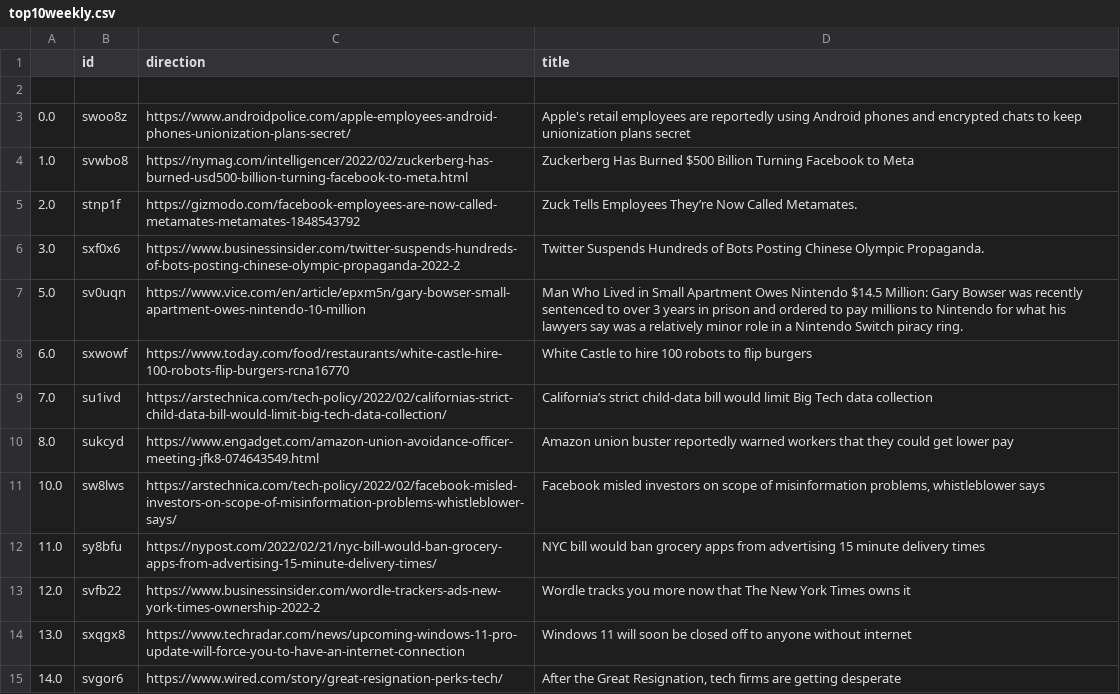
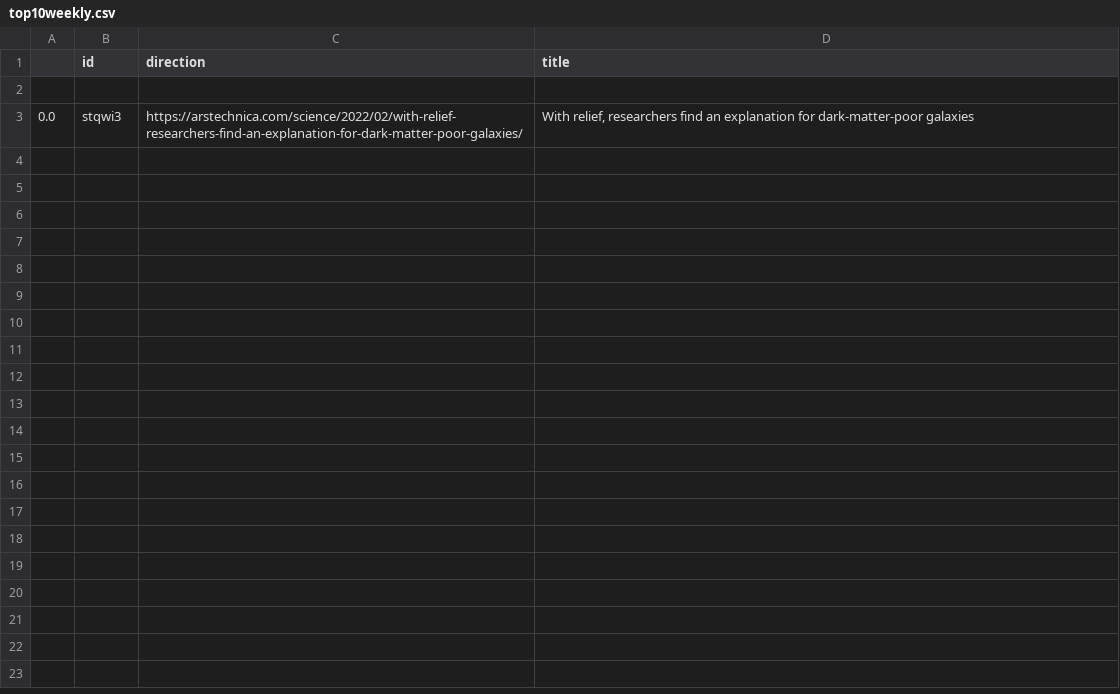
Before and after one commit to jesusyanez/Techline, a CSV file: top10weekly.csv, drawn as a sheet.

Commit message:
latest update

```diff
--- a/top10weekly.csv
+++ b/top10weekly.csv
@@ -2,14 +2,2 @@
 ,,,
-0.0,swoo8z,https://www.androidpolice.com/apple-employees-android-phones-unionization-plans-secret/,Apple's retail employees are reportedly using Android phones and encrypted chats to keep unionization plans secret
-1.0,svwbo8,https://nymag.com/intelligencer/2022/02/zuckerberg-has-burned-usd500-billion-turning-facebook-to-meta.html,Zuckerberg Has Burned $500 Billion Turning Facebook to Meta
-2.0,stnp1f,https://gizmodo.com/facebook-employees-are-now-called-metamates-metamates-1848543792,Zuck Tells Employees They’re Now Called Metamates.
-3.0,sxf0x6,https://www.businessinsider.com/twitter-suspends-hundreds-of-bots-posting-chinese-olympic-propaganda-2022-2,Twitter Suspends Hundreds of Bots Posting Chinese Olympic Propaganda.
-5.0,sv0uqn,https://www.vice.com/en/article/epxm5n/gary-bowser-small-apartment-owes-nintendo-10-million,Man Who Lived in Small Apartment Owes Nintendo $14.5 Million: Gary Bowser was recently sentenced to over 3 years in prison and ordered to pay millions to Nintendo for what his lawyers say was a relatively minor role in a Nintendo Switch piracy ring.
-6.0,sxwowf,https://www.today.com/food/restaurants/white-castle-hire-100-robots-flip-burgers-rcna16770,White Castle to hire 100 robots to flip burgers
-7.0,su1ivd,https://arstechnica.com/tech-policy/2022/02/californias-strict-child-data-bill-would-limit-big-tech-data-collection/,California’s strict child-data bill would limit Big Tech data collection
-8.0,sukcyd,https://www.engadget.com/amazon-union-avoidance-officer-meeting-jfk8-074643549.html,Amazon union buster reportedly warned workers that they could get lower pay
-10.0,sw8lws,https://arstechnica.com/tech-policy/2022/02/facebook-misled-investors-on-scope-of-misinformation-problems-whistleblower-says/,"Facebook misled investors on scope of misinformation problems, whistleblower says"
-11.0,sy8bfu,https://nypost.com/2022/02/21/nyc-bill-would-ban-grocery-apps-from-advertising-15-minute-delivery-times/,NYC bill would ban grocery apps from advertising 15 minute delivery times
-12.0,svfb22,https://www.businessinsider.com/wordle-trackers-ads-new-york-times-ownership-2022-2,Wordle tracks you more now that The New York Times owns it
-13.0,sxqgx8,https://www.techradar.com/news/upcoming-windows-11-pro-update-will-force-you-to-have-an-internet-connection,Windows 11 will soon be closed off to anyone without internet
-14.0,svgor6,https://www.wired.com/story/great-resignation-perks-tech/,"After the Great Resignation, tech firms are getting desperate"
+0.0,stqwi3,https://arstechnica.com/science/2022/02/with-relief-researchers-find-an-explanation-for-dark-matter-poor-galaxies/,"With relief, researchers find an explanation for dark-matter-poor galaxies"
```
